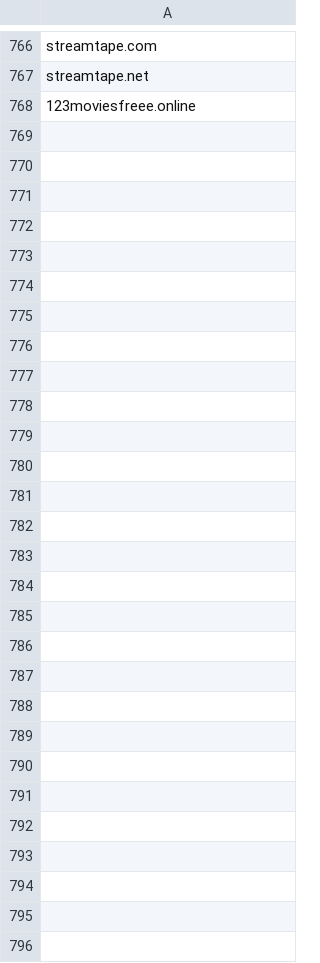
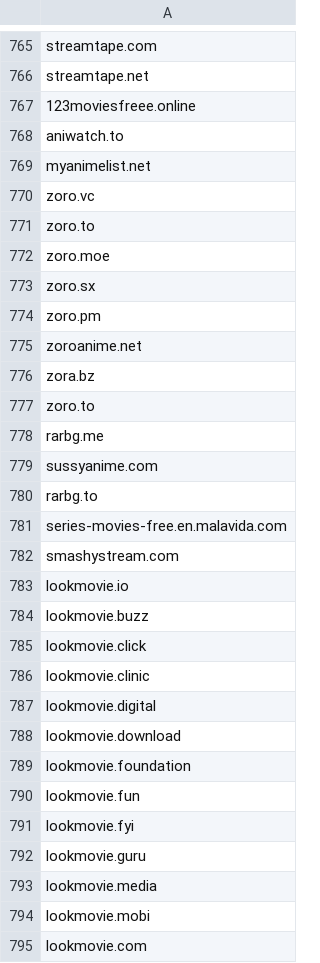
Before and after one commit to GVI-ONE-Cyber/Dynamic_Lists, a CSV file: illegal-streaming-domains.csv, drawn as a sheet; only a part is shown, gaps mark what is left out; the diff names each change by its address in the sheet, - before the commit and + after, or states it on an @@ line.

Commit message:
Update illegal-streaming-domains.csv
07AUG23 update

```diff
--- a/illegal-streaming-domains.csv
+++ b/illegal-streaming-domains.csv
+row 768: aniwatch.to
+row 769: myanimelist.net
+row 770: zoro.vc
@@ row 760 moved to row 771: zoro.to @@
+row 772: zoro.moe
+row 773: zoro.sx
+row 774: zoro.pm
+row 775: zoroanime.net
+row 776: zora.bz
+row 777: zoro.to
+row 778: rarbg.me
+row 779: sussyanime.com
+row 780: rarbg.to
+row 781: series-movies-free.en.malavida.com
+row 782: smashystream.com
+row 783: lookmovie.io
+row 784: lookmovie.buzz
+row 785: lookmovie.click
+row 786: lookmovie.clinic
+row 787: lookmovie.digital
+row 788: lookmovie.download
+row 789: lookmovie.foundation
+row 790: lookmovie.fun
+row 791: lookmovie.fyi
+row 792: lookmovie.guru
+row 793: lookmovie.media
+row 794: lookmovie.mobi
+row 795: lookmovie.com
```
